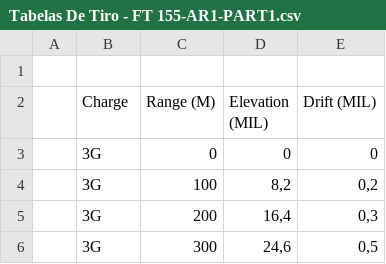
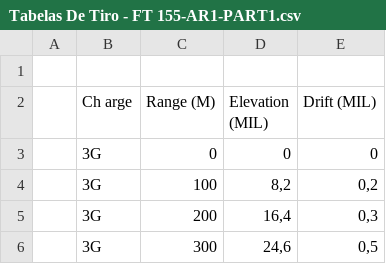
Before and after one commit to PedroJob/PFC, a CSV file: ballistic-analysis/data/source/Tabelas De Tiro - FT 155-AR1-PART1.csv, drawn as a sheet; only a part is shown.

```diff
--- a/ballistic-analysis/data/source/Tabelas De Tiro - FT 155-AR1-PART1.csv
+++ b/ballistic-analysis/data/source/Tabelas De Tiro - FT 155-AR1-PART1.csv
@@ -1,3 +1,3 @@
 ,,,,
-,Charge,Range (M),Elevation (MIL),Drift (MIL)
+,Ch arge,Range (M),Elevation (MIL),Drift (MIL)
 ,3G,0,0,0
```
Also changed, not shown: ballistic-analysis/data/processed/fire_tables_test.csv, 9 other files.
